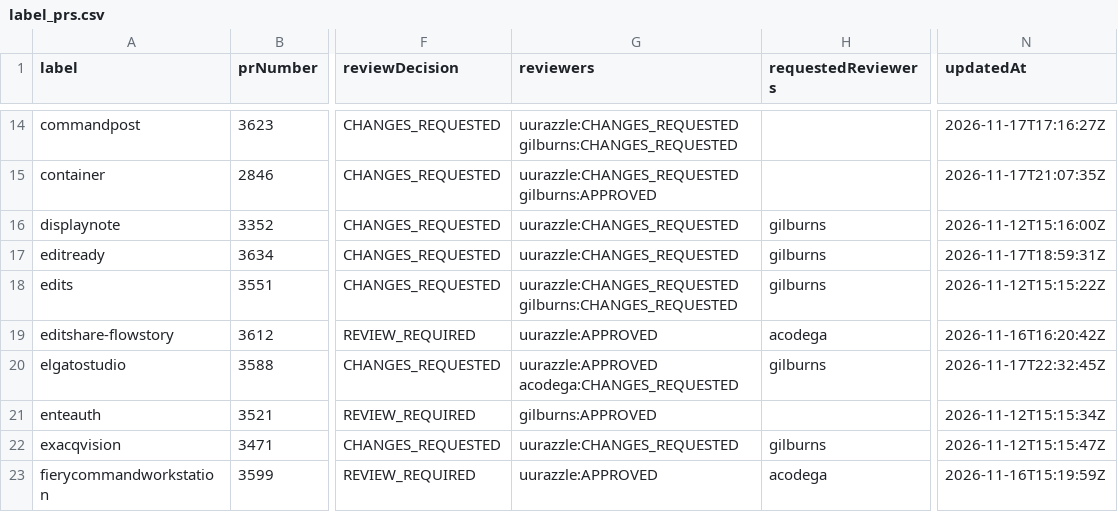
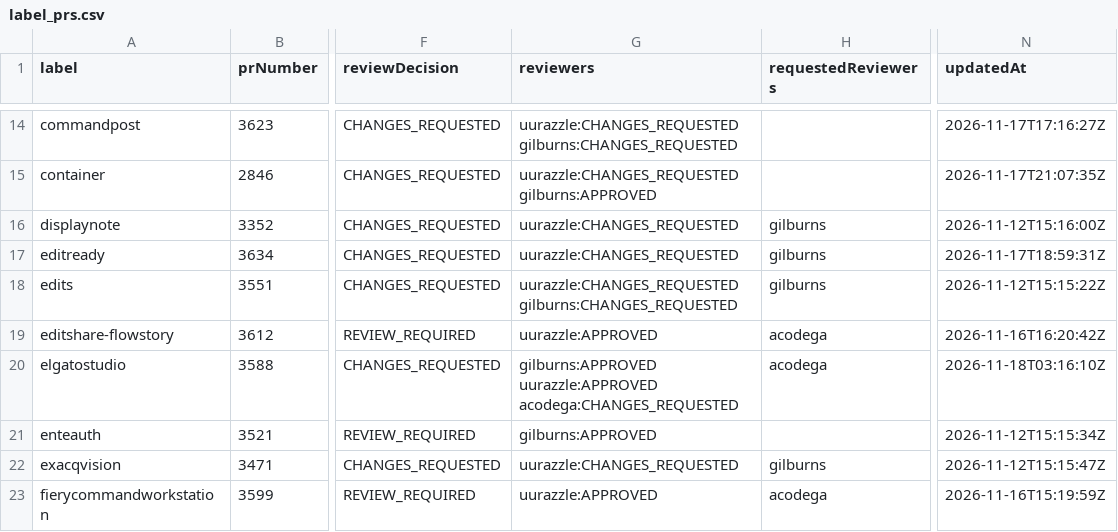
Before and after one commit to gilburns/Installomator-Tracker, a CSV file: label_prs.csv, drawn as a sheet; only a part is shown, gaps mark what is left out; the diff covers the shown part only; the diff names each change by its address in the sheet, - before the commit and + after, or states it on an @@ line.

```diff
--- a/label_prs.csv
+++ b/label_prs.csv
-G20 (reviewers): uurazzle:APPROVED acodega:CHANGES_REQUESTED
+G20 (reviewers): gilburns:APPROVED uurazzle:APPROVED acodega:CHANGES_REQUESTED
-H20 (requestedReviewers): gilburns
+H20 (requestedReviewers): acodega
-N20 (updatedAt): 2026-11-17T22:32:45Z
+N20 (updatedAt): 2026-11-18T03:16:10Z
```
Also changed, not shown: 3 removed rows elsewhere in this file, 4 other files.
